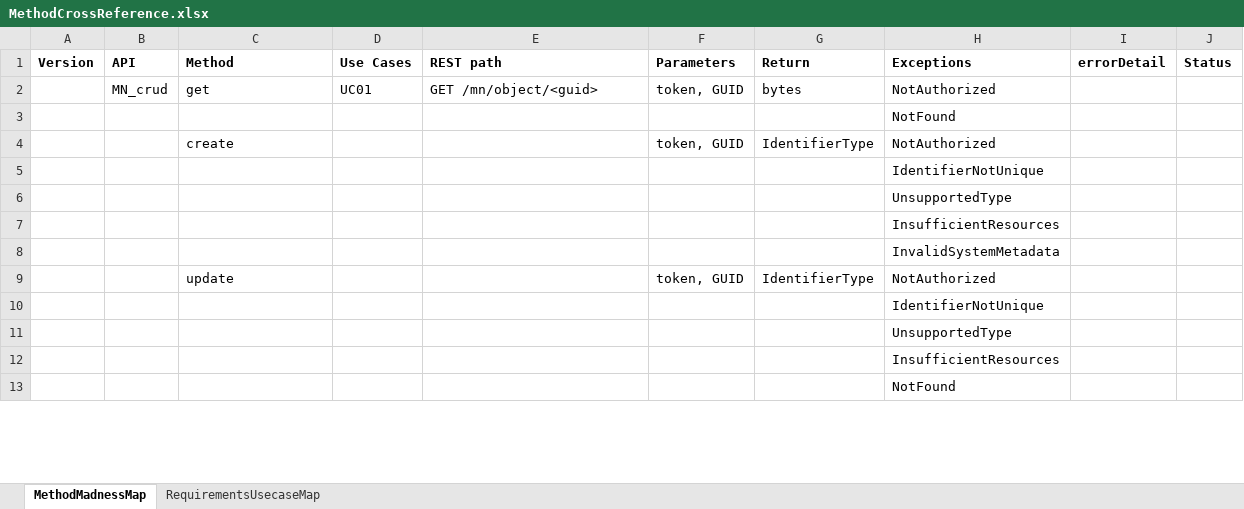
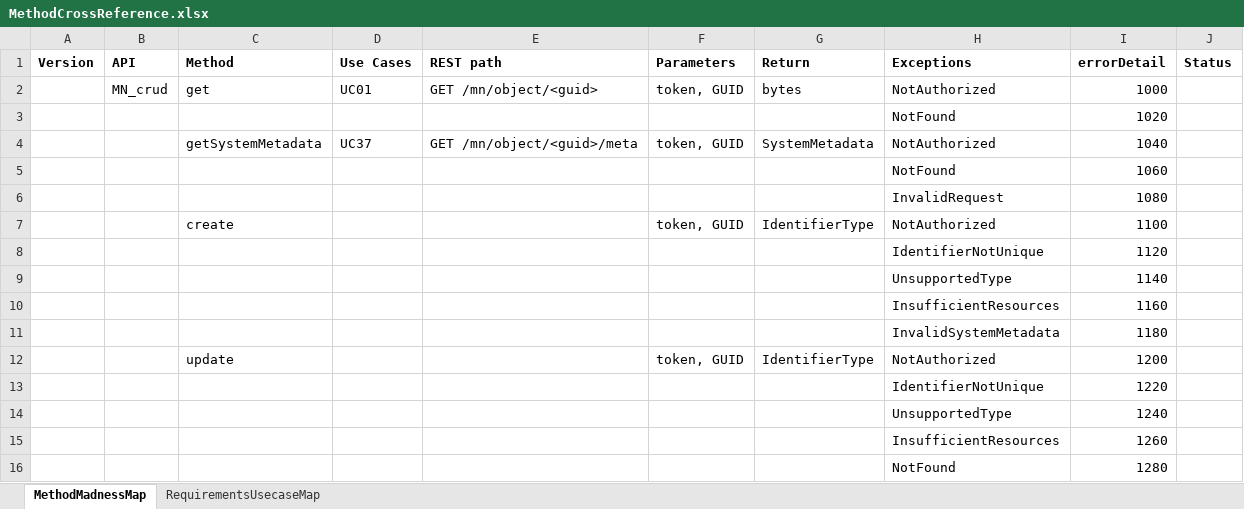
Before and after one commit to datadavev/DataONE_architecture, an Excel workbook: MethodCrossReference.xlsx, sheet MethodMadnessMap, drawn as a sheet; only a part is shown; values as stored, in another font and other column widths than the file's, no borders; addresses are those after the commit; the diff covers the shown part only; the diff names each change by its address in the sheet, - before the commit and + after, or states it on an @@ line.

Commit message:
Set exception detail codes for currently defined functions.  Closing #469

```diff
--- a/MethodCrossReference.xlsx (sheet MethodMadnessMap)
+++ b/MethodCrossReference.xlsx (sheet MethodMadnessMap)
-I2 (errorDetail): (empty)
+I2 (errorDetail): 1000
-I3 (errorDetail): (empty)
+I3 (errorDetail): 1020
+row 4:  |  | getSystemMetadata | UC37 | GET /mn/object/<guid>/meta | token, GUID | SystemMetadata | NotAuthorized | 1040
+row 5:  |  |  |  |  |  |  | NotFound | 1060
+row 6:  |  |  |  |  |  |  | InvalidRequest | 1080
-I7 (errorDetail): (empty)
+I7 (errorDetail): 1100
-I8 (errorDetail): (empty)
+I8 (errorDetail): 1120
-I9 (errorDetail): (empty)
+I9 (errorDetail): 1140
-I10 (errorDetail): (empty)
+I10 (errorDetail): 1160
-I11 (errorDetail): (empty)
+I11 (errorDetail): 1180
-I12 (errorDetail): (empty)
+I12 (errorDetail): 1200
-I13 (errorDetail): (empty)
+I13 (errorDetail): 1220
-I14 (errorDetail): (empty)
+I14 (errorDetail): 1240
-I15 (errorDetail): (empty)
+I15 (errorDetail): 1260
-I16 (errorDetail): (empty)
+I16 (errorDetail): 1280
```
Also changed, not shown: 10 added rows, 11 removed rows, 1 moved row and 36 edited cells elsewhere in this sheet, sheet RequirementsUsecaseMap, 5 other files.
